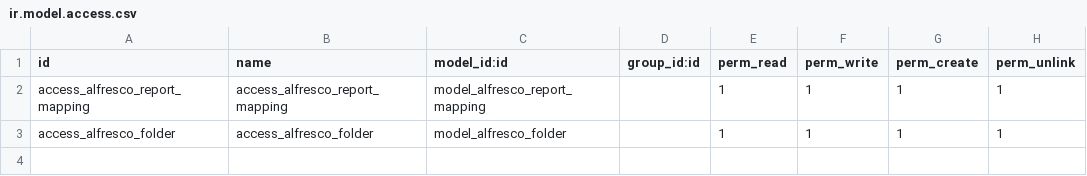
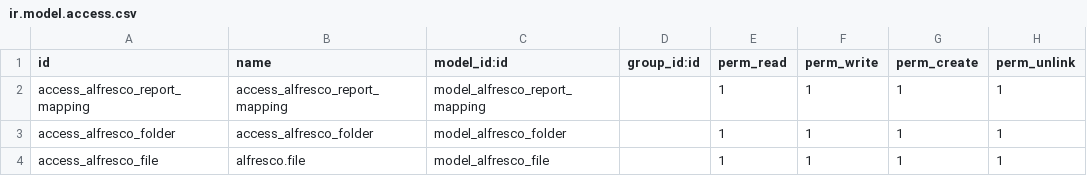
Before and after one commit to AlejandroCP-ux/addons, a CSV file: asi_alfresco_integration/security/ir.model.access.csv, drawn as a sheet.

```diff
--- a/asi_alfresco_integration/security/ir.model.access.csv
+++ b/asi_alfresco_integration/security/ir.model.access.csv
@@ -3 +3,2 @@ access_alfresco_report_mapping,access_alfresco_report_mapping,model_alfresco_rep
 access_alfresco_folder,access_alfresco_folder,model_alfresco_folder,,1,1,1,1
+access_alfresco_file,alfresco.file,model_alfresco_file,,1,1,1,1
```
Also changed, not shown: 7 other files.
